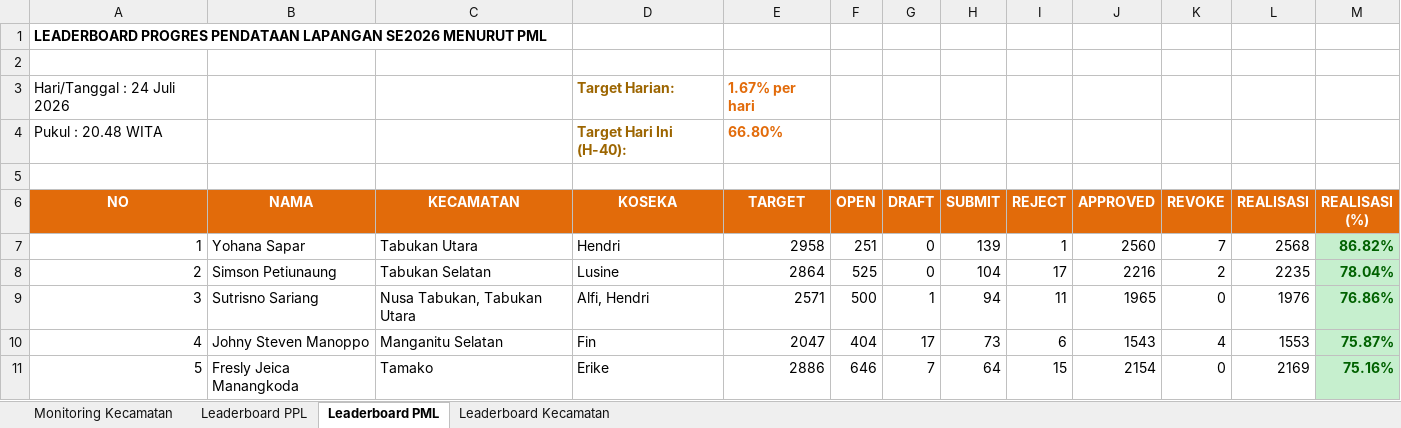
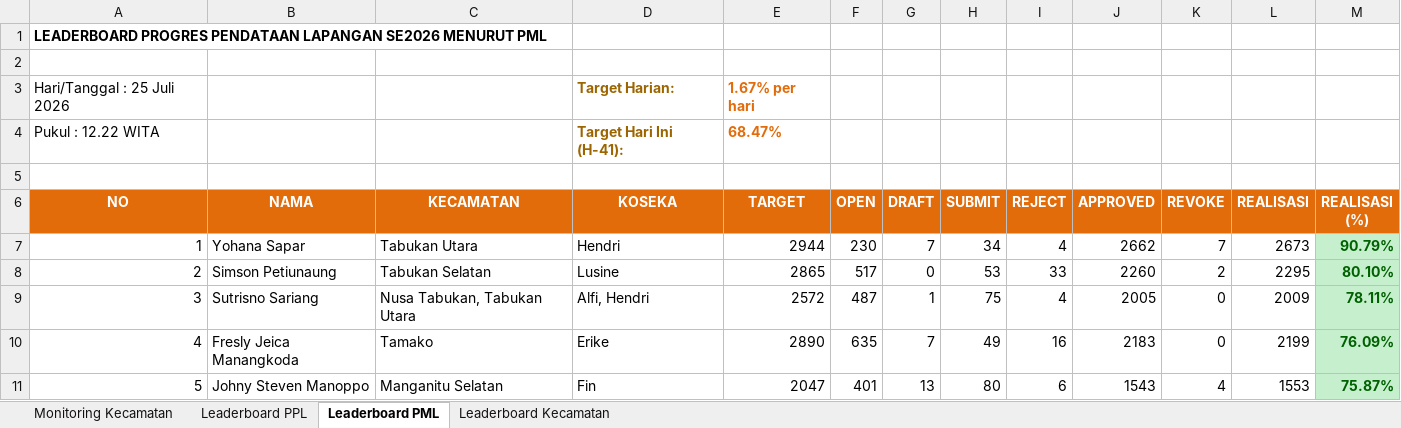
Before and after one commit to danimat15/fasih-sm-scrapper, an Excel workbook: dashboard/public/Report_Dashboard_Latest.xlsx, sheet Leaderboard PML, drawn as a sheet; only a part is shown; values as stored, in another font and other column widths than the file's, no borders; removed rows and columns are numbered as before the commit, all else as after; the diff covers the shown part only; the diff names each change by its address in the sheet, - before the commit and + after, or states it on an @@ line.

```diff
--- a/dashboard/public/Report_Dashboard_Latest.xlsx (sheet Leaderboard PML)
+++ b/dashboard/public/Report_Dashboard_Latest.xlsx (sheet Leaderboard PML)
-A3 (NO): Hari/Tanggal : 24 Juli 2026
+A3 (NO): Hari/Tanggal : 25 Juli 2026
-row 4: Pukul : 20.48 WITA |  |  | Target Hari Ini (H-40): | 66.80%
+row 4: Pukul : 12.22 WITA |  |  | Target Hari Ini (H-41): | 68.47%
-E7 (TARGET): 2958
+E7 (TARGET): 2944
-F7 (OPEN): 251
+F7 (OPEN): 230
-G7 (DRAFT): 0
+G7 (DRAFT): 7
-H7 (SUBMIT): 139
+H7 (SUBMIT): 34
-I7 (REJECT): 1
+I7 (REJECT): 4
-J7 (APPROVED): 2560
+J7 (APPROVED): 2662
-L7 (REALISASI): 2568
+L7 (REALISASI): 2673
-M7 (REALISASI (%)): 86.82%
+M7 (REALISASI (%)): 90.79%
-E8 (TARGET): 2864
+E8 (TARGET): 2865
-F8 (OPEN): 525
+F8 (OPEN): 517
-H8 (SUBMIT): 104
+H8 (SUBMIT): 53
-I8 (REJECT): 17
+I8 (REJECT): 33
-J8 (APPROVED): 2216
+J8 (APPROVED): 2260
-L8 (REALISASI): 2235
+L8 (REALISASI): 2295
-M8 (REALISASI (%)): 78.04%
+M8 (REALISASI (%)): 80.10%
-E9 (TARGET): 2571
+E9 (TARGET): 2572
-F9 (OPEN): 500
+F9 (OPEN): 487
-H9 (SUBMIT): 94
+H9 (SUBMIT): 75
-I9 (REJECT): 11
+I9 (REJECT): 4
-J9 (APPROVED): 1965
+J9 (APPROVED): 2005
-L9 (REALISASI): 1976
+L9 (REALISASI): 2009
-M9 (REALISASI (%)): 76.86%
+M9 (REALISASI (%)): 78.11%
+row 10: 4 | Fresly Jeica Manangkoda | Tamako | Erike | 2890 | 635 | 7 | 49 | 16 | 2183 | 0 | 2199 | 76.09%
-A11 (NO): 4
+A11 (NO): 5
-F11 (OPEN): 404
+F11 (OPEN): 401
-G11 (DRAFT): 17
+G11 (DRAFT): 13
-H11 (SUBMIT): 73
+H11 (SUBMIT): 80
-row 11: 5 | Fresly Jeica Manangkoda | Tamako | Erike | 2886 | 646 | 7 | 64 | 15 | 2154 | 0 | 2169 | 75.16%
```
Also changed, not shown: 186 edited cells and cell formats elsewhere in this sheet, sheet Leaderboard PPL, sheet Monitoring Kecamatan, sheet Leaderboard Kecamatan, dashboard/public/Monev_Pendataan_SE2026_Latest.xlsx, dashboard/public/Monev_Pendataan_SE2026_Morning.xlsx, 4 other files.
